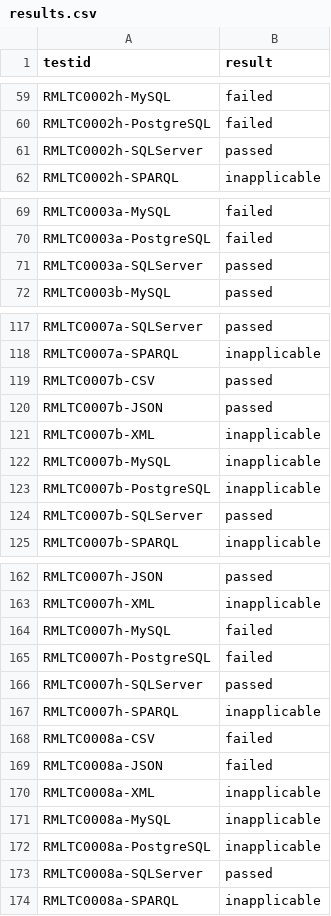
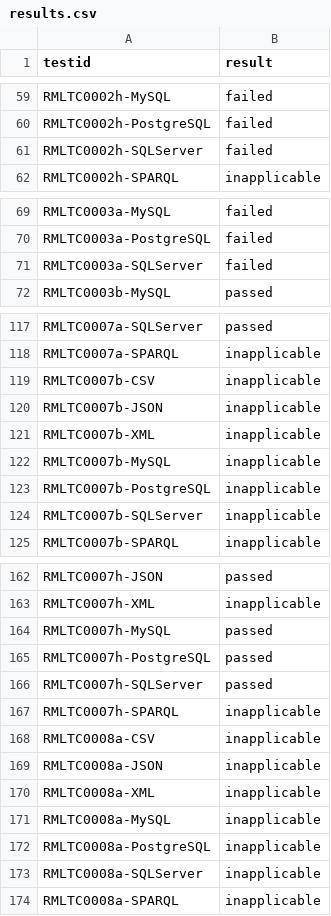
Before and after one commit to eiglesias34/journal_rdfizer_config, a CSV file: results.csv, drawn as a sheet; only a part is shown, gaps mark what is left out; the diff covers the shown part only.

Commit message:
Update result file

```diff
--- a/results.csv
+++ b/results.csv
@@ -60,3 +60,3 @@ RMLTC0002h-MySQL,failed
 RMLTC0002h-PostgreSQL,failed
-RMLTC0002h-SQLServer,passed	
+RMLTC0002h-SQLServer,failed	
 RMLTC0002h-SPARQL,inapplicable
@@ -70,3 +70,3 @@ RMLTC0003a-MySQL,failed
 RMLTC0003a-PostgreSQL,failed
-RMLTC0003a-SQLServer,passed	
+RMLTC0003a-SQLServer,failed	
 RMLTC0003b-MySQL,passed
@@ -118,4 +118,4 @@ RMLTC0007a-SQLServer,passed
 RMLTC0007a-SPARQL,inapplicable
-RMLTC0007b-CSV,passed
-RMLTC0007b-JSON,passed
+RMLTC0007b-CSV,inapplicable
+RMLTC0007b-JSON,inapplicable
 RMLTC0007b-XML,inapplicable
@@ -123,3 +123,3 @@ RMLTC0007b-MySQL,inapplicable
 RMLTC0007b-PostgreSQL,inapplicable
-RMLTC0007b-SQLServer,passed	
+RMLTC0007b-SQLServer,inapplicable	
 RMLTC0007b-SPARQL,inapplicable
@@ -163,8 +163,8 @@ RMLTC0007h-JSON,passed
 RMLTC0007h-XML,inapplicable	
-RMLTC0007h-MySQL,failed
-RMLTC0007h-PostgreSQL,failed
+RMLTC0007h-MySQL,passed
+RMLTC0007h-PostgreSQL,passed
 RMLTC0007h-SQLServer,passed	
 RMLTC0007h-SPARQL,inapplicable
-RMLTC0008a-CSV,failed
-RMLTC0008a-JSON,failed
+RMLTC0008a-CSV,inapplicable
+RMLTC0008a-JSON,inapplicable
 RMLTC0008a-XML,inapplicable	
@@ -172,3 +172,3 @@ RMLTC0008a-MySQL,inapplicable
 RMLTC0008a-PostgreSQL,inapplicable
-RMLTC0008a-SQLServer,passed	
+RMLTC0008a-SQLServer,inapplicable
 RMLTC0008a-SPARQL,inapplicable
```
Also changed, not shown: 3 edited cells elsewhere in this file.
